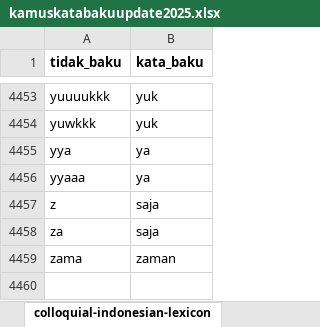
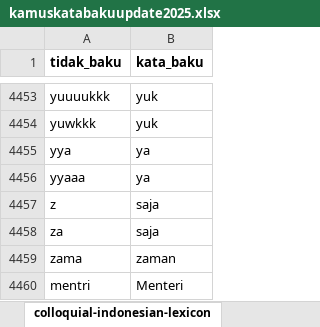
Before and after one commit to ariperayogo-maker/kata_tidak_baku, an Excel workbook: kamuskatabakuupdate2025.xlsx, sheet colloquial-indonesian-lexicon, drawn as a sheet; only a part is shown, gaps mark what is left out; values as stored, in another font and other column widths than the file's, no borders; conditional formats not drawn; the diff names each change by its address in the sheet, - before the commit and + after, or states it on an @@ line.

Commit message:
Add files via upload

```diff
--- a/kamuskatabakuupdate2025.xlsx (sheet colloquial-indonesian-lexicon)
+++ b/kamuskatabakuupdate2025.xlsx (sheet colloquial-indonesian-lexicon)
+row 4460: mentri | Menteri
```
